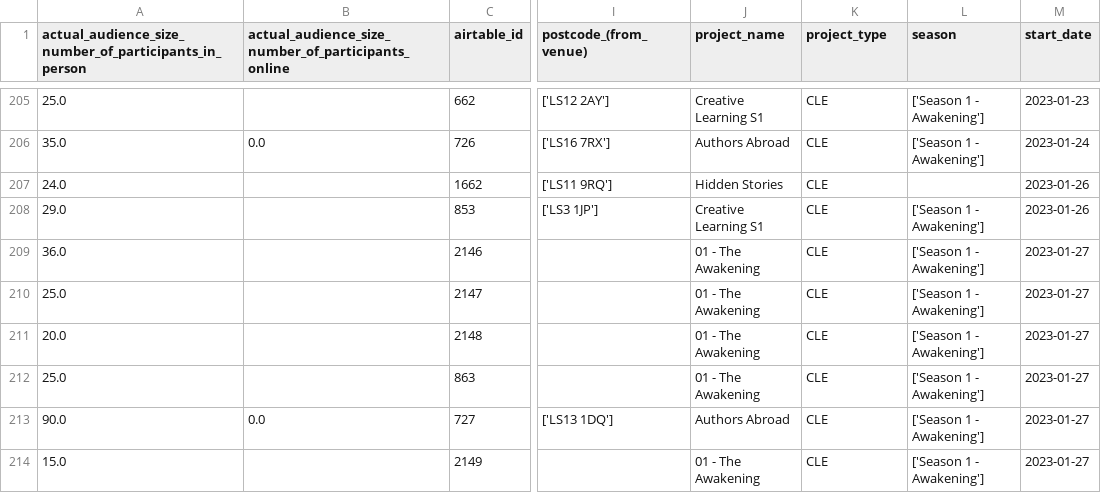
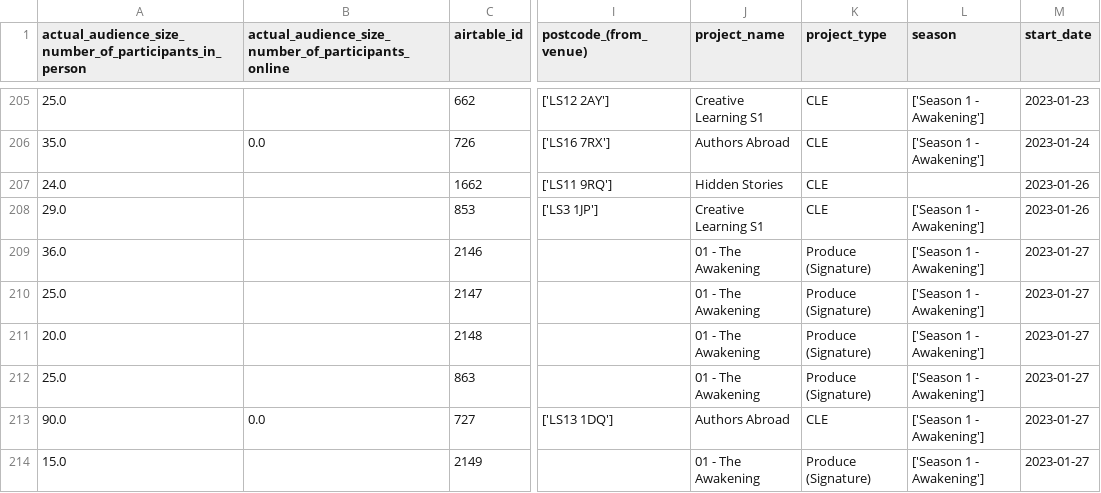
Before and after one commit to open-innovations/leeds-2023, a CSV file: data/metrics/events/master/all.csv, drawn as a sheet; only a part is shown, gaps mark what is left out; the diff covers the shown part only; the diff names each change by its address in the sheet, - before the commit and + after, or states it on an @@ line.

```diff
--- a/data/metrics/events/master/all.csv
+++ b/data/metrics/events/master/all.csv
-K209:K212 (project_type): CLE
+K209:K212 (project_type): Produce (Signature)
-K214 (project_type): CLE
+K214 (project_type): Produce (Signature)
```
Also changed, not shown: 7 added rows and 24 edited cells elsewhere in this file, data/metrics/events/promote-events/events.csv, data/metrics/events/tickets/events.csv, 49 other files.
